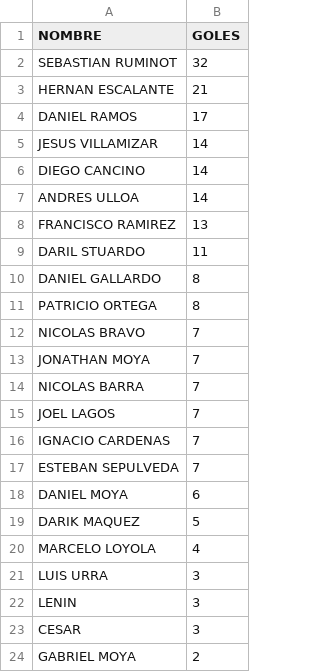
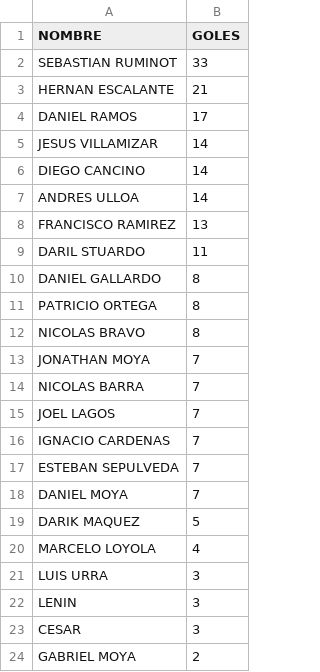
Before and after one commit to hescalag-web/barbarosfc, a CSV file: docs/statistics_scorer.csv, drawn as a sheet; only a part is shown.

```diff
--- a/docs/statistics_scorer.csv
+++ b/docs/statistics_scorer.csv
@@ -1,3 +1,3 @@
 NOMBRE,GOLES
-SEBASTIAN RUMINOT,32
+SEBASTIAN RUMINOT,33
 HERNAN ESCALANTE,21
@@ -11,3 +11,3 @@ DANIEL GALLARDO,8
 PATRICIO ORTEGA,8
-NICOLAS BRAVO,7
+NICOLAS BRAVO,8
 JONATHAN MOYA,7
@@ -17,3 +17,3 @@ IGNACIO CARDENAS,7
 ESTEBAN SEPULVEDA,7
-DANIEL MOYA,6
+DANIEL MOYA,7
 DARIK MAQUEZ,5
```
Also changed, not shown: docs/statistics.csv, 4 other files.
